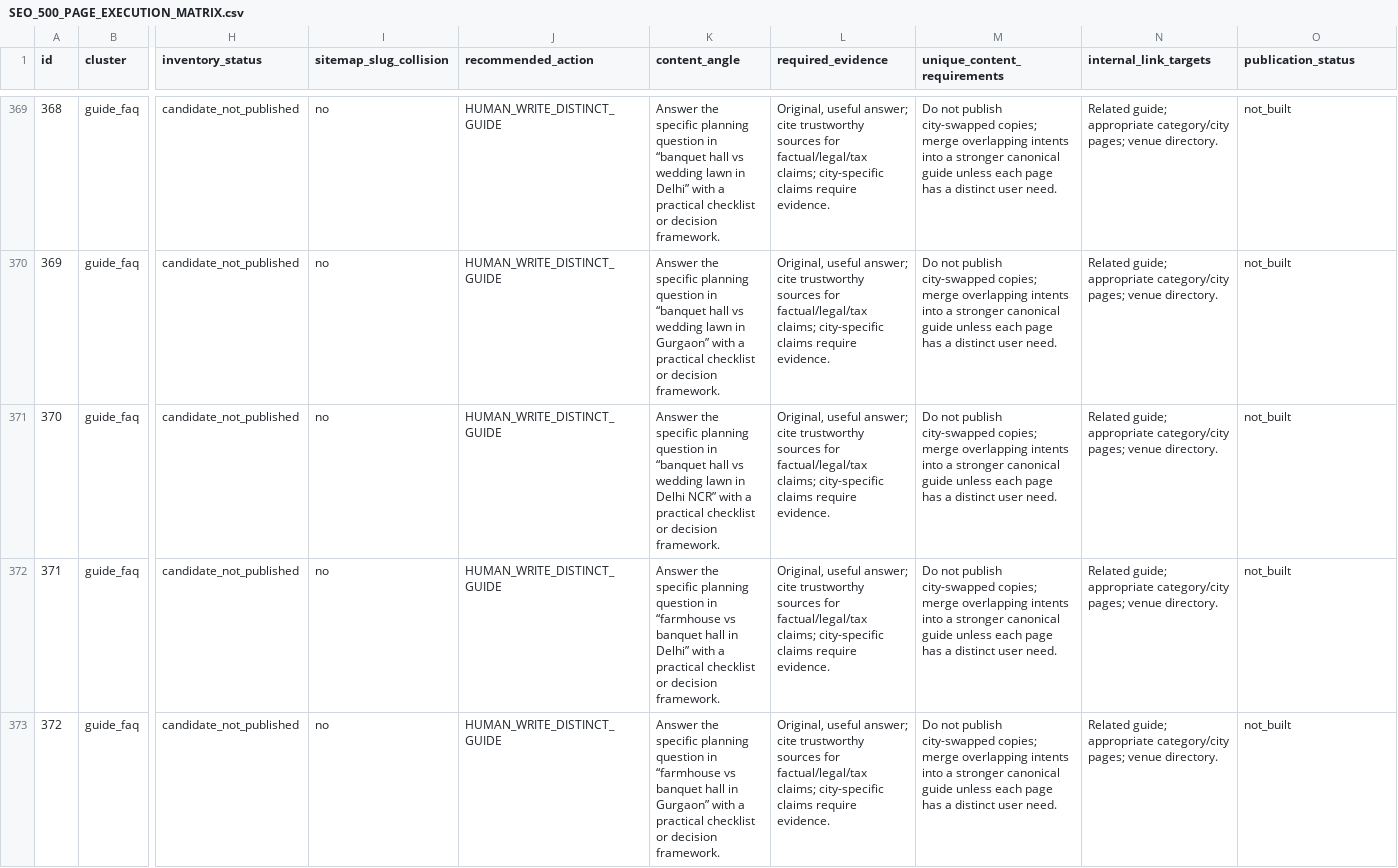
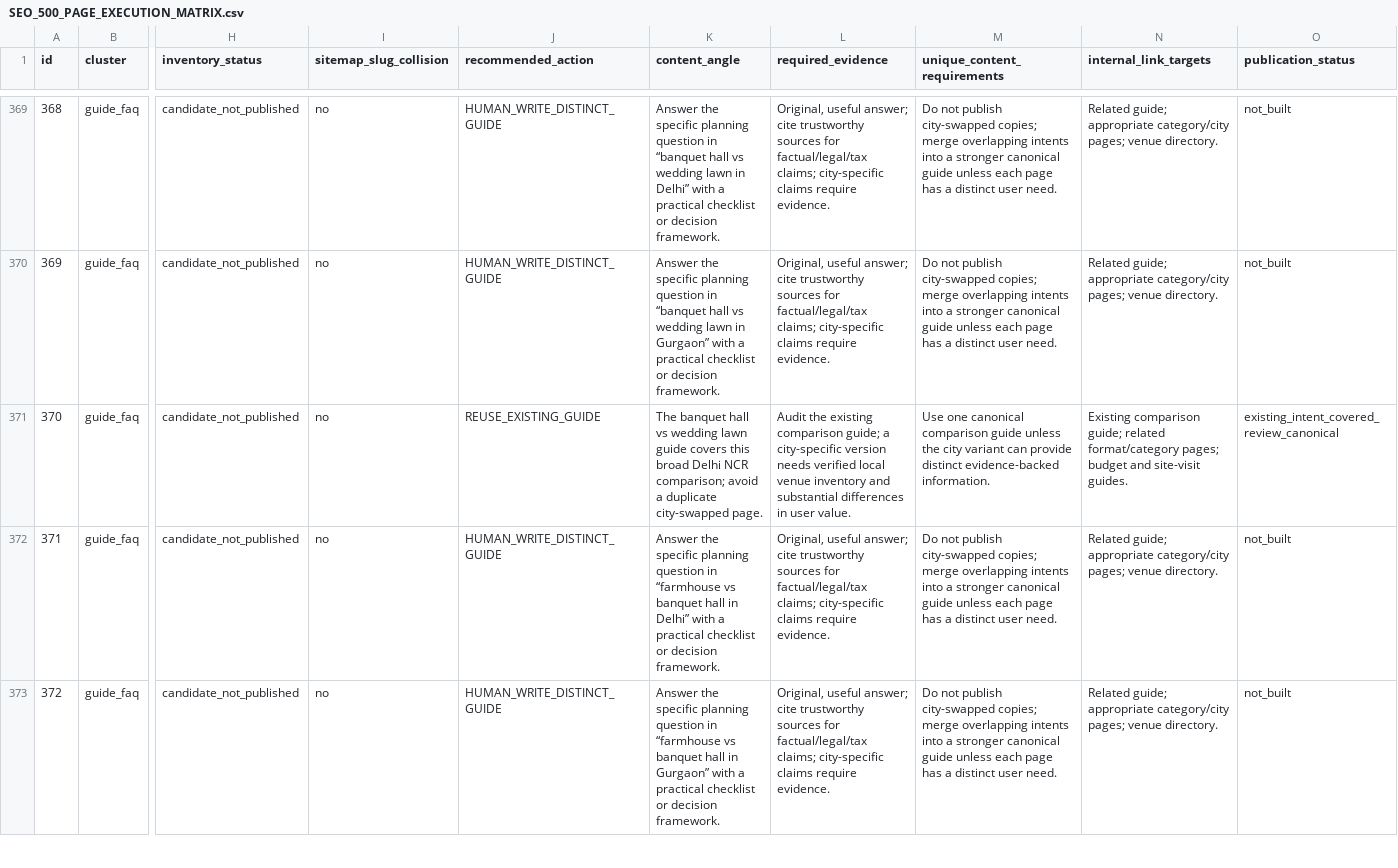
Before and after one commit to selectmyvenue/selectmyvenue, a CSV file: seo/SEO_500_PAGE_EXECUTION_MATRIX.csv, drawn as a sheet; only a part is shown, gaps mark what is left out; the diff covers the shown part only; the diff names each change by its address in the sheet, - before the commit and + after, or states it on an @@ line.

Commit message:
Consolidate comparison candidates covered by new venue format guides

```diff
--- a/seo/SEO_500_PAGE_EXECUTION_MATRIX.csv
+++ b/seo/SEO_500_PAGE_EXECUTION_MATRIX.csv
-J371 (recommended_action): HUMAN_WRITE_DISTINCT_GUIDE
+J371 (recommended_action): REUSE_EXISTING_GUIDE
-K371 (content_angle): Answer the specific planning question in “banquet hall vs wedding lawn in Delhi NCR” with a practical checklist or decision framework.
+K371 (content_angle): The banquet hall vs wedding lawn guide covers this broad Delhi NCR comparison; avoid a duplicate city-swapped page.
-L371 (required_evidence): Original, useful answer; cite trustworthy sources for factual/legal/tax claims; city-specific claims require evidence.
+L371 (required_evidence): Audit the existing comparison guide; a city-specific version needs verified local venue inventory and substantial differences in user value.
-M371 (unique_content_requirements): Do not publish city-swapped copies; merge overlapping intents into a stronger canonical guide unless each page has a distinct user need.
+M371 (unique_content_requirements): Use one canonical comparison guide unless the city variant can provide distinct evidence-backed information.
-N371 (internal_link_targets): Related guide; appropriate category/city pages; venue directory.
+N371 (internal_link_targets): Existing comparison guide; related format/category pages; budget and site-visit guides.
-O371 (publication_status): not_built
+O371 (publication_status): existing_intent_covered_review_canonical
```
Also changed, not shown: 6 edited cells elsewhere in this file.
